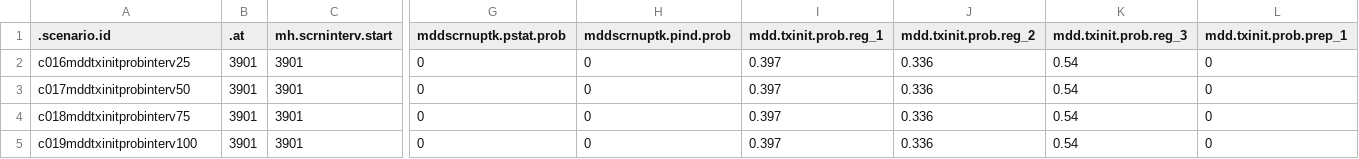
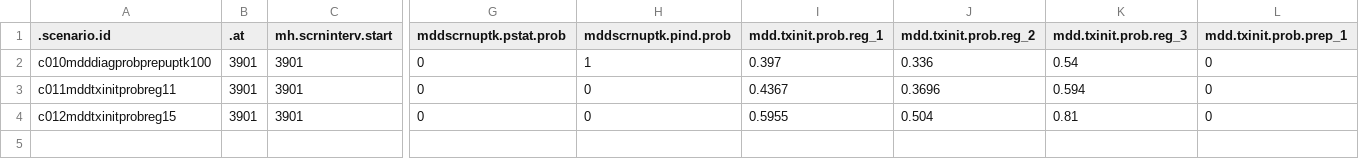
Before and after one commit to EpiModel/StigmaDepressionHIV, a CSV file: data/input/mddscenarios_tbl2C04.csv, drawn as a sheet; only a part is shown, gaps mark what is left out; removed rows and columns are numbered as before the commit, all else as after; rows hold the shown columns only; the diff names each change by its address in the sheet, - before the commit and + after, or states it on an @@ line.

Commit message:
Update mddscenarios_tbl2C04.csv

```diff
--- a/data/input/mddscenarios_tbl2C04.csv
+++ b/data/input/mddscenarios_tbl2C04.csv
-row 2: c016mddtxinitprobinterv25 | 3901 | 3901 | 0 | 0 | 0.397 | 0.336 | 0.54 | 0
-A2 (.scenario.id): c017mddtxinitprobinterv50
+A2 (.scenario.id): c010mdddiagprobprepuptk100
-H2 (mddscrnuptk.pind.prob): 0
+H2 (mddscrnuptk.pind.prob): 1
-A3 (.scenario.id): c018mddtxinitprobinterv75
+A3 (.scenario.id): c011mddtxinitprobreg11
-I3 (mdd.txinit.prob.reg_1): 0.397
+I3 (mdd.txinit.prob.reg_1): 0.4367
-J3 (mdd.txinit.prob.reg_2): 0.336
+J3 (mdd.txinit.prob.reg_2): 0.3696
-K3 (mdd.txinit.prob.reg_3): 0.54
+K3 (mdd.txinit.prob.reg_3): 0.594
-A4 (.scenario.id): c019mddtxinitprobinterv100
+A4 (.scenario.id): c012mddtxinitprobreg15
-I4 (mdd.txinit.prob.reg_1): 0.397
+I4 (mdd.txinit.prob.reg_1): 0.5955
-J4 (mdd.txinit.prob.reg_2): 0.336
+J4 (mdd.txinit.prob.reg_2): 0.504
-K4 (mdd.txinit.prob.reg_3): 0.54
+K4 (mdd.txinit.prob.reg_3): 0.81
```
